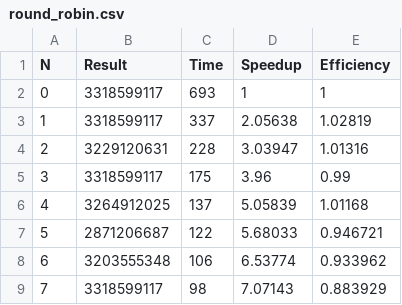
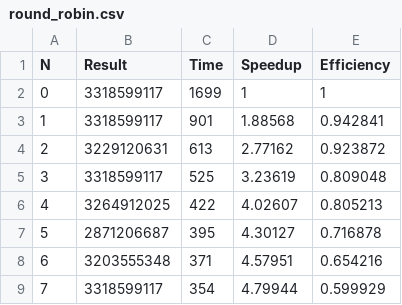
Before and after one commit to CuteBanMachine/parallel, a CSV file: parallel/round_robin.csv, drawn as a sheet.

```diff
--- a/parallel/round_robin.csv
+++ b/parallel/round_robin.csv
@@ -1,9 +1,9 @@
 N,Result,Time,Speedup,Efficiency
-0,3318599117,693,1,1
-1,3318599117,337,2.05638,1.02819
-2,3229120631,228,3.03947,1.01316
-3,3318599117,175,3.96,0.99
-4,3264912025,137,5.05839,1.01168
-5,2871206687,122,5.68033,0.946721
-6,3203555348,106,6.53774,0.933962
-7,3318599117,98,7.07143,0.883929
+0,3318599117,1699,1,1
+1,3318599117,901,1.88568,0.942841
+2,3229120631,613,2.77162,0.923872
+3,3318599117,525,3.23619,0.809048
+4,3264912025,422,4.02607,0.805213
+5,2871206687,395,4.30127,0.716878
+6,3203555348,371,4.57951,0.654216
+7,3318599117,354,4.79944,0.599929
```
Also changed, not shown: parallel/localization_sum.csv, parallel/mutex_rb_rr.csv, 38 other files.
